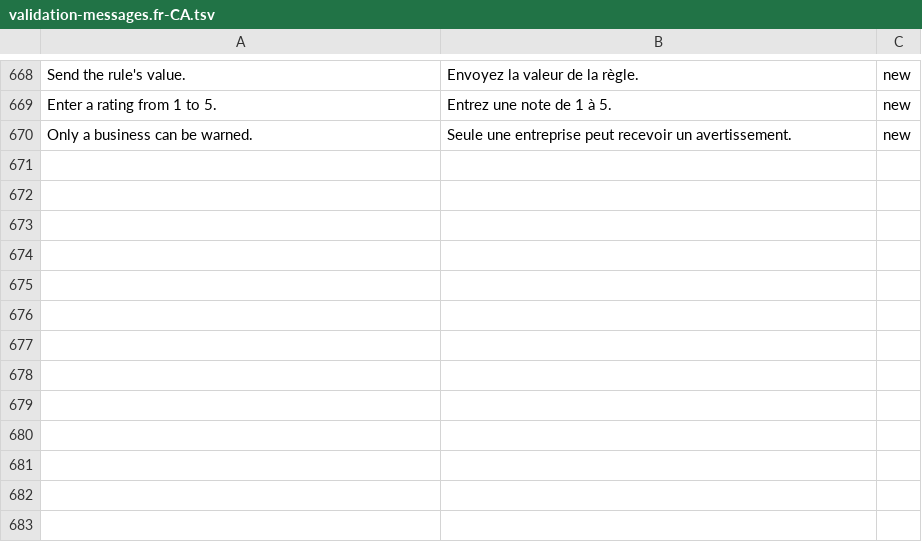
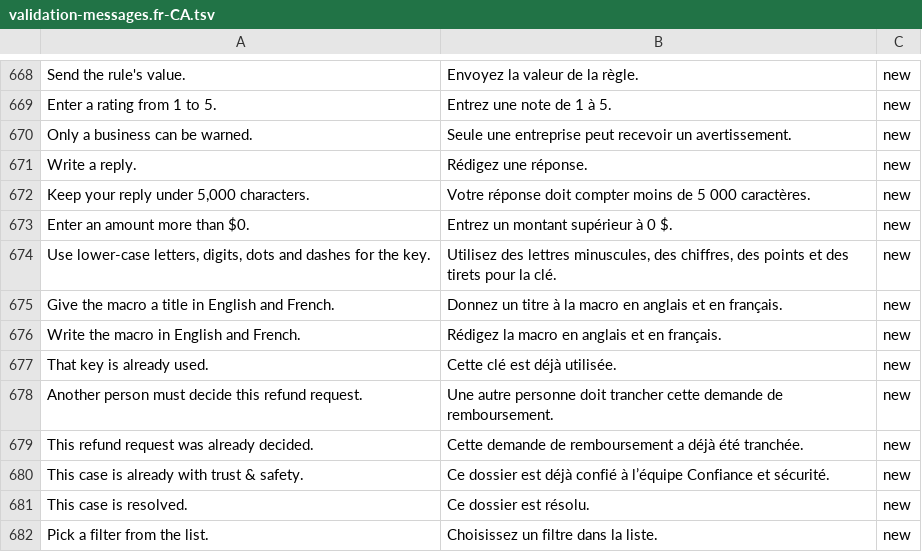
Before and after one commit to billionairedev24/business-aggregator-can-26, a TSV file: docs/spec/validation-messages.fr-CA.tsv, drawn as a sheet; only a part is shown, gaps mark what is left out.

```diff
--- a/docs/spec/validation-messages.fr-CA.tsv
+++ b/docs/spec/validation-messages.fr-CA.tsv
@@ -670 +670,13 @@ Enter a rating from 1 to 5.	Entrez une note de 1 à 5.	new
 Only a business can be warned.	Seule une entreprise peut recevoir un avertissement.	new
+Write a reply.	Rédigez une réponse.	new
+Keep your reply under 5,000 characters.	Votre réponse doit compter moins de 5 000 caractères.	new
+Enter an amount more than $0.	Entrez un montant supérieur à 0 $.	new
+Use lower-case letters, digits, dots and dashes for the key.	Utilisez des lettres minuscules, des chiffres, des points et des tirets pour la clé.	new
+Give the macro a title in English and French.	Donnez un titre à la macro en anglais et en français.	new
+Write the macro in English and French.	Rédigez la macro en anglais et en français.	new
+That key is already used.	Cette clé est déjà utilisée.	new
+Another person must decide this refund request.	Une autre personne doit trancher cette demande de remboursement.	new
+This refund request was already decided.	Cette demande de remboursement a déjà été tranchée.	new
+This case is already with trust & safety.	Ce dossier est déjà confié à l’équipe Confiance et sécurité.	new
+This case is resolved.	Ce dossier est résolu.	new
+Pick a filter from the list.	Choisissez un filtre dans la liste.	new
```
Also changed, not shown: 23 other files.
